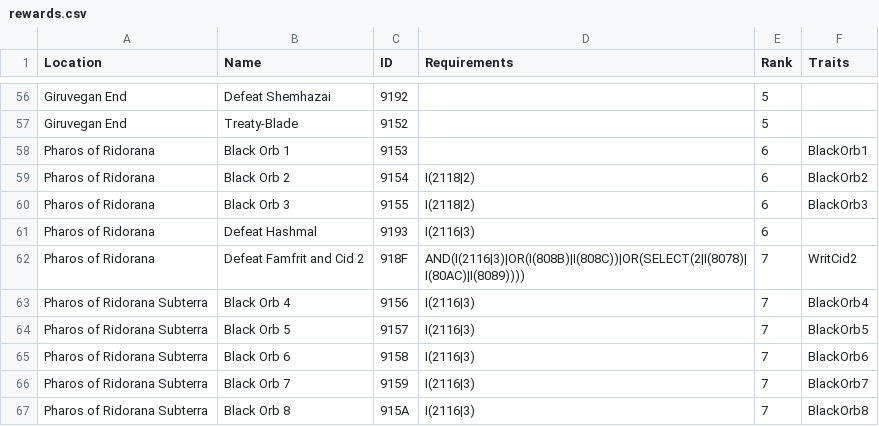
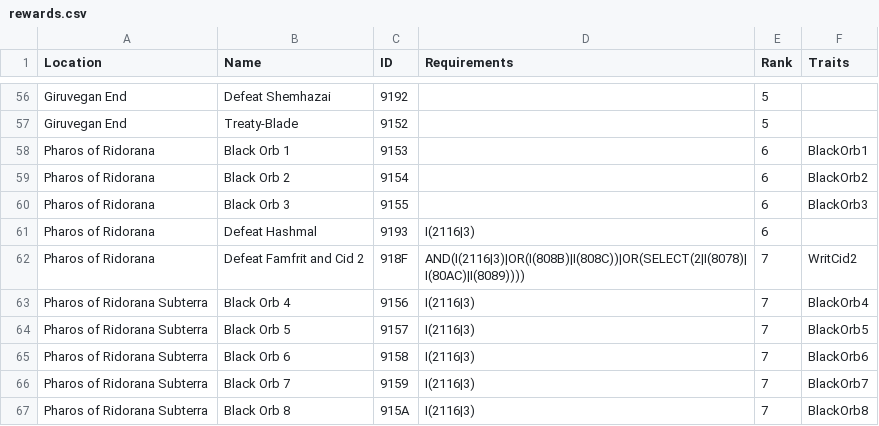
Before and after one commit to Bartz24/FFModdingWPF, a CSV file: FF12Rando/bin/data/rewards.csv, drawn as a sheet; only a part is shown, gaps mark what is left out.

```diff
--- a/FF12Rando/bin/data/rewards.csv
+++ b/FF12Rando/bin/data/rewards.csv
@@ -58,4 +58,4 @@ Giruvegan End,Treaty-Blade,9152,,5,
 Pharos of Ridorana,Black Orb 1,9153,,6,BlackOrb1
-Pharos of Ridorana,Black Orb 2,9154,I(2118|2),6,BlackOrb2
-Pharos of Ridorana,Black Orb 3,9155,I(2118|2),6,BlackOrb3
+Pharos of Ridorana,Black Orb 2,9154,,6,BlackOrb2
+Pharos of Ridorana,Black Orb 3,9155,,6,BlackOrb3
 Pharos of Ridorana,Defeat Hashmal,9193,I(2116|3),6,
```
Also changed, not shown: FF12Rando/bin/data/areaConnections.csv, 12 other files.
